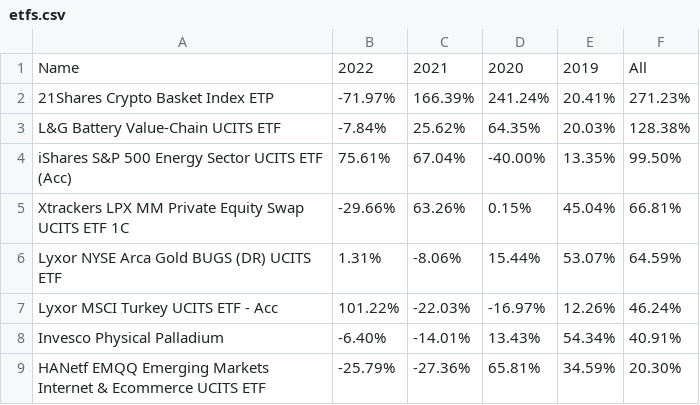
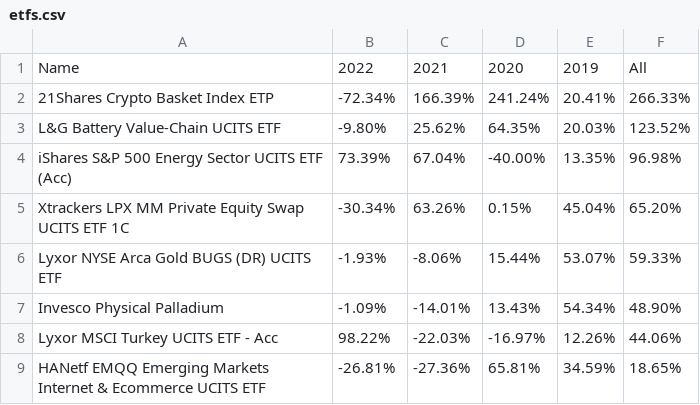
Before and after one commit to popiol/popiol.github.io, a CSV file: data/etfs.csv, drawn as a sheet.

Commit message:
data refresh

```diff
--- a/data/etfs.csv
+++ b/data/etfs.csv
@@ -1,9 +1,9 @@
 Name,2022,2021,2020,2019,All
-21Shares Crypto Basket Index ETP,-71.97%,166.39%,241.24%,20.41%,271.23%
-L&G Battery Value-Chain UCITS ETF,-7.84%,25.62%,64.35%,20.03%,128.38%
-iShares S&P 500 Energy Sector UCITS ETF (Acc),75.61%,67.04%,-40.00%,13.35%,99.50%
-Xtrackers LPX MM Private Equity Swap UCITS ETF 1C,-29.66%,63.26%,0.15%,45.04%,66.81%
-Lyxor NYSE Arca Gold BUGS (DR) UCITS ETF,1.31%,-8.06%,15.44%,53.07%,64.59%
-Lyxor MSCI Turkey UCITS ETF - Acc,101.22%,-22.03%,-16.97%,12.26%,46.24%
-Invesco Physical Palladium,-6.40%,-14.01%,13.43%,54.34%,40.91%
-HANetf EMQQ Emerging Markets Internet & Ecommerce UCITS ETF,-25.79%,-27.36%,65.81%,34.59%,20.30%
+21Shares Crypto Basket Index ETP,-72.34%,166.39%,241.24%,20.41%,266.33%
+L&G Battery Value-Chain UCITS ETF,-9.80%,25.62%,64.35%,20.03%,123.52%
+iShares S&P 500 Energy Sector UCITS ETF (Acc),73.39%,67.04%,-40.00%,13.35%,96.98%
+Xtrackers LPX MM Private Equity Swap UCITS ETF 1C,-30.34%,63.26%,0.15%,45.04%,65.20%
+Lyxor NYSE Arca Gold BUGS (DR) UCITS ETF,-1.93%,-8.06%,15.44%,53.07%,59.33%
+Invesco Physical Palladium,-1.09%,-14.01%,13.43%,54.34%,48.90%
+Lyxor MSCI Turkey UCITS ETF - Acc,98.22%,-22.03%,-16.97%,12.26%,44.06%
+HANetf EMQQ Emerging Markets Internet & Ecommerce UCITS ETF,-26.81%,-27.36%,65.81%,34.59%,18.65%
```
Also changed, not shown: data/line_vs_market_2022.csv, 1 other file.
